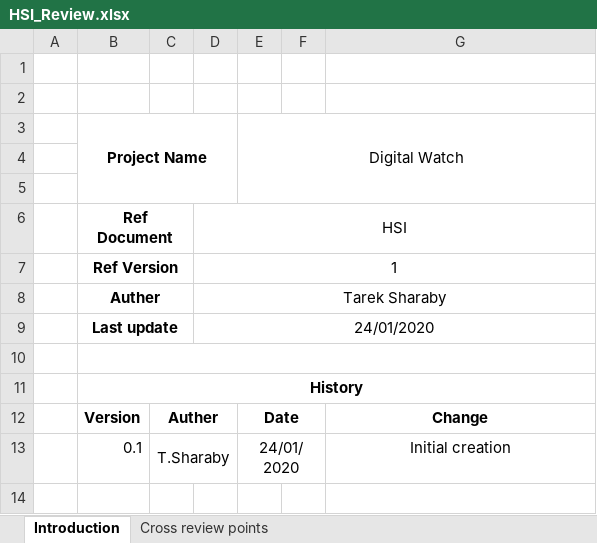
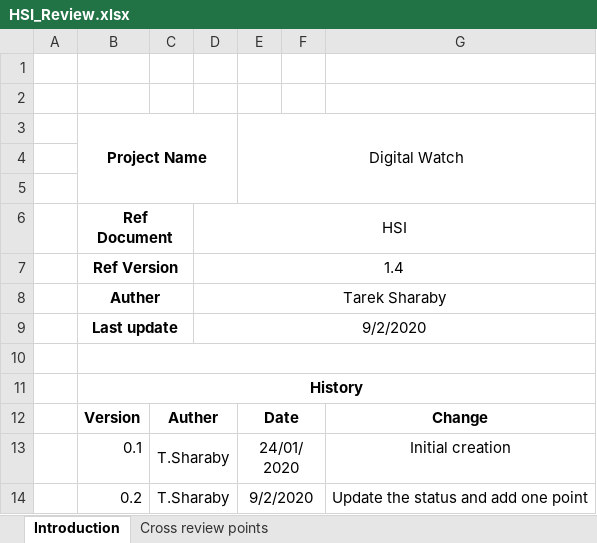
Before and after one commit to NorhanNassar/SWP_Digital_Watch, an Excel workbook: Input documents/HSI_Review.xlsx, sheet Introduction, drawn as a sheet; values as stored, in another font and other column widths than the file's, no borders; the diff names each change by its address in the sheet, - before the commit and + after, or states it on an @@ line.

```diff
--- a/Input documents/HSI_Review.xlsx (sheet Introduction)
+++ b/Input documents/HSI_Review.xlsx (sheet Introduction)
-D7: 1
+D7: 1.4
-D9: 24/01/2020
+D9: 9/2/2020
+row 14:  | 0.2 | T.Sharaby |  | 9/2/2020 |  | Update the status and add one point
```
Also changed, not shown: sheet Cross review points, Input documents/CYRS_Review.xlsx.
